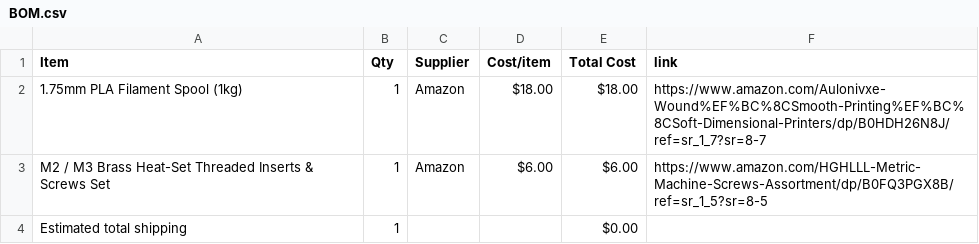
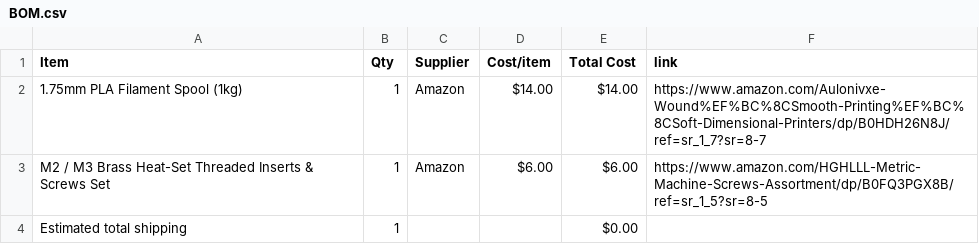
Before and after one commit to itsnobel/AeroDeck, a CSV file: BOM.csv, drawn as a sheet.

Commit message:
Sync AeroDeck Handheld Enclosure from Half Life

```diff
--- a/BOM.csv
+++ b/BOM.csv
@@ -1,3 +1,3 @@
 Item,Qty,Supplier,Cost/item,Total Cost,link
-1.75mm PLA  Filament Spool (1kg),1,Amazon,$18.00,$18.00,https://www.amazon.com/Aulonivxe-Wound%EF%BC%8CSmooth-Printing%EF%BC%8CSoft-Dimensional-Printers/dp/B0HDH26N8J/ref=sr_1_7?sr=8-7
+1.75mm PLA  Filament Spool (1kg),1,Amazon,$14.00,$14.00,https://www.amazon.com/Aulonivxe-Wound%EF%BC%8CSmooth-Printing%EF%BC%8CSoft-Dimensional-Printers/dp/B0HDH26N8J/ref=sr_1_7?sr=8-7
 M2 / M3 Brass Heat-Set Threaded Inserts & Screws Set,1,Amazon,$6.00,$6.00,https://www.amazon.com/HGHLLL-Metric-Machine-Screws-Assortment/dp/B0FQ3PGX8B/ref=sr_1_5?sr=8-5
```
